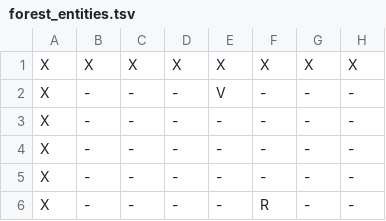
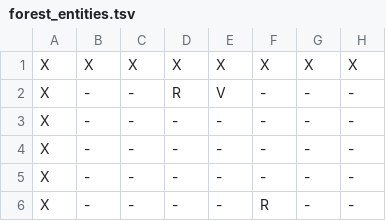
Before and after one commit to Huve/dotquest, a TSV file: maps/forest_entities.tsv, drawn as a sheet; only a part is shown; the diff names each change by its address in the sheet, - before the commit and + after, or states it on an @@ line.

```diff
--- a/maps/forest_entities.tsv
+++ b/maps/forest_entities.tsv
-D2: -
+D2: R
```
Also changed, not shown: 11 other files.
